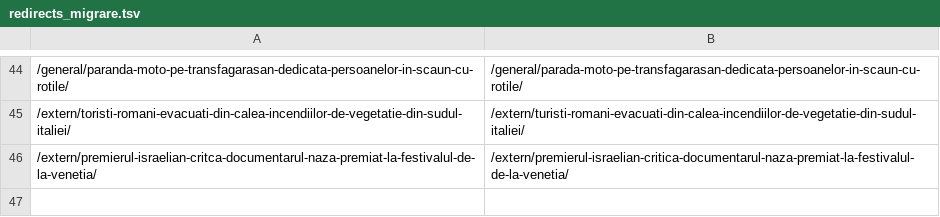
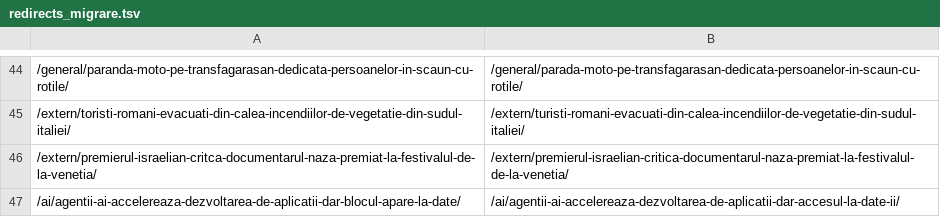
Before and after one commit to Ramanul/izz-ro, a TSV file: data/redirects_migrare.tsv, drawn as a sheet; only a part is shown, gaps mark what is left out; the diff names each change by its address in the sheet, - before the commit and + after, or states it on an @@ line.

Commit message:
fix(content): add the missing 301 for the 'accesul la date' title fix
The previous commit's redirect write was skipped by an unrelated
KeyError in my apply script (an item without a slug key); the article
edit itself landed. This completes the pair the commit message claimed.

```diff
--- a/data/redirects_migrare.tsv
+++ b/data/redirects_migrare.tsv
+row 47: /ai/agentii-ai-accelereaza-dezvoltarea-de-aplicatii-dar-blocul-apare-la-date/ | /ai/agentii-ai-accelereaza-dezvoltarea-de-aplicatii-dar-accesul-la-date-ii/
```
